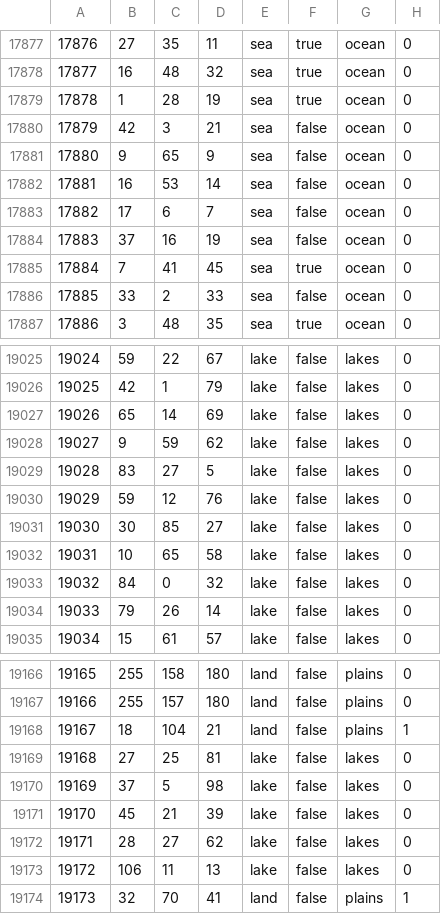
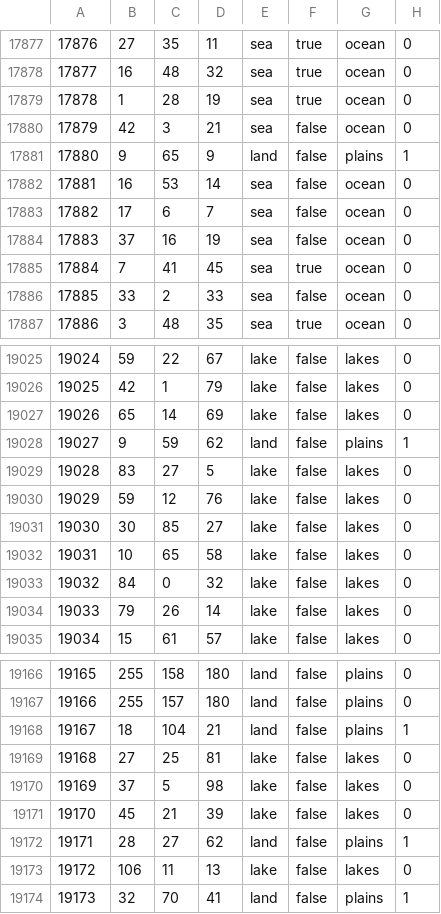
Before and after one commit to EdouardSaladier/Magna-Europa-Reloaded, a CSV file: map/definition.csv, drawn as a sheet; only a part is shown, gaps mark what is left out.

```diff
--- a/map/definition.csv
+++ b/map/definition.csv
@@ -17880,3 +17880,3 @@
 17879;42;3;21;sea;false;ocean;0
-17880;9;65;9;sea;false;ocean;0
+17880;9;65;9;land;false;plains;1
 17881;16;53;14;sea;false;ocean;0
@@ -19027,3 +19027,3 @@
 19026;65;14;69;lake;false;lakes;0
-19027;9;59;62;lake;false;lakes;0
+19027;9;59;62;land;false;plains;1
 19028;83;27;5;lake;false;lakes;0
@@ -19171,3 +19171,3 @@
 19170;45;21;39;lake;false;lakes;0
-19171;28;27;62;lake;false;lakes;0
+19171;28;27;62;land;false;plains;1
 19172;106;11;13;lake;false;lakes;0
```
Also changed, not shown: 20 other files.
